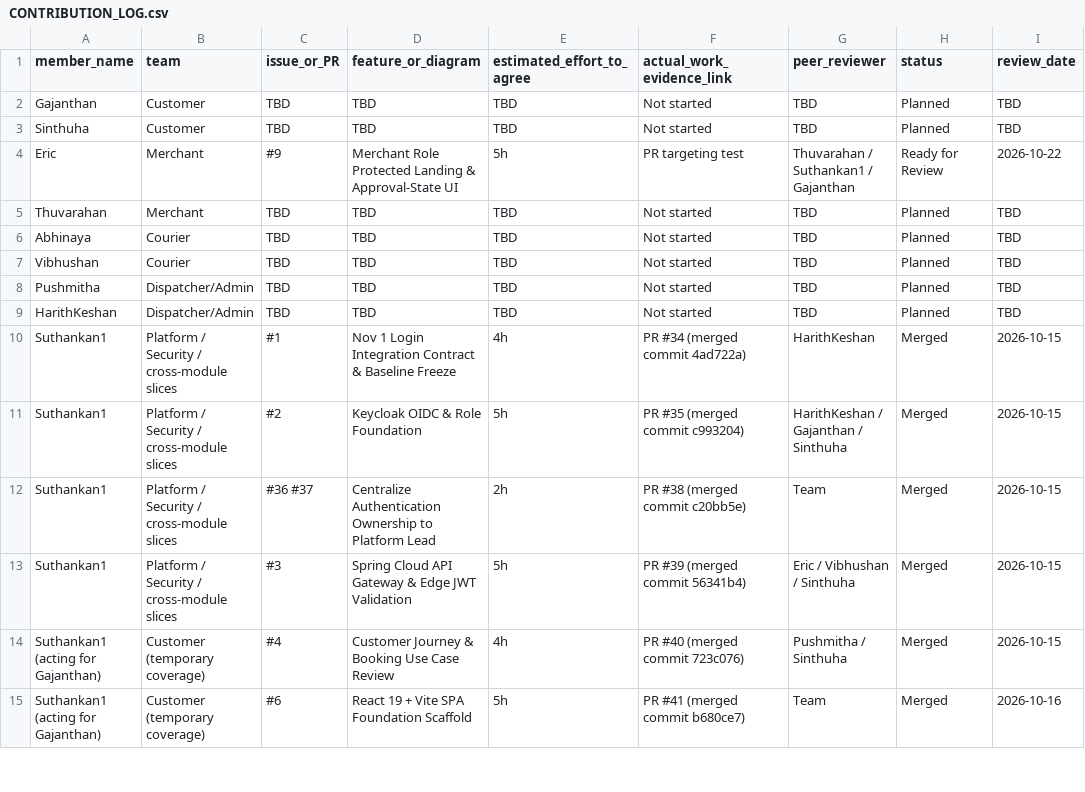
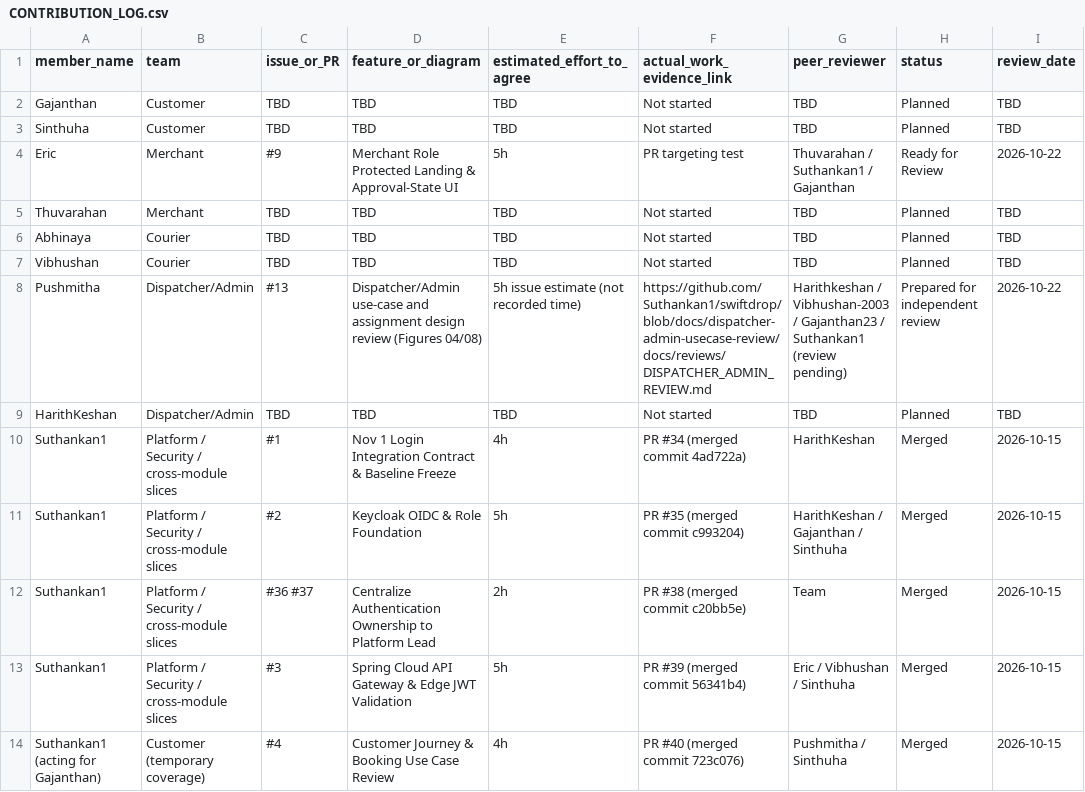
Before and after one commit to Suthankan1/swiftdrop, a CSV file: docs/team/CONTRIBUTION_LOG.csv, drawn as a sheet; only a part is shown; the shorter side is filled out with more unchanged rows.

Commit message:
docs(dispatcher): review use cases and assignment flow

```diff
--- a/docs/team/CONTRIBUTION_LOG.csv
+++ b/docs/team/CONTRIBUTION_LOG.csv
@@ -7,3 +7,3 @@ Abhinaya,Courier,TBD,TBD,TBD,Not started,TBD,Planned,TBD
 Vibhushan,Courier,TBD,TBD,TBD,Not started,TBD,Planned,TBD
-Pushmitha,Dispatcher/Admin,TBD,TBD,TBD,Not started,TBD,Planned,TBD
+Pushmitha,Dispatcher/Admin,#13,Dispatcher/Admin use-case and assignment design review (Figures 04/08),5h issue estimate (not recorded time),https://github.com/Suthankan1/swiftdrop/blob/docs/dispatcher-admin-usecase-review/docs/reviews/DISPATCHER_ADMIN_REVIEW.md,Harithkeshan / Vibhushan-2003 / Gajanthan23 / Suthankan1 (review pending),Prepared for independent review,2026-10-22
 HarithKeshan,Dispatcher/Admin,TBD,TBD,TBD,Not started,TBD,Planned,TBD
```
Also changed, not shown: 9 other files.
